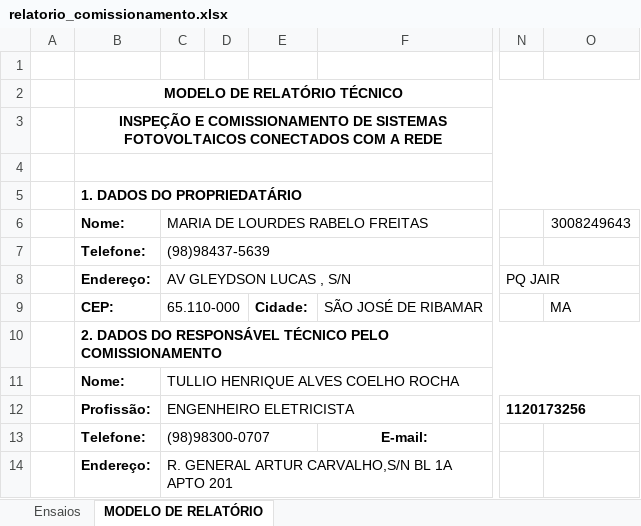
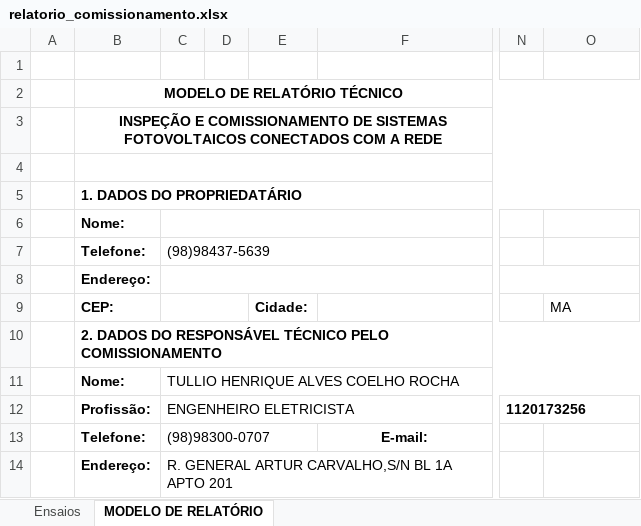
Before and after one commit to LucasEloi13/automatizador_planilhas, an Excel workbook: planilhas/relatorio_comissionamento.xlsx, sheet MODELO DE RELATÓRIO, drawn as a sheet; only a part is shown, gaps mark what is left out; values as stored, in another font and other column widths than the file's, no borders; the diff names each change by its address in the sheet, - before the commit and + after, or states it on an @@ line.

```diff
--- a/planilhas/relatorio_comissionamento.xlsx (sheet MODELO DE RELATÓRIO)
+++ b/planilhas/relatorio_comissionamento.xlsx (sheet MODELO DE RELATÓRIO)
-C6: MARIA DE LOURDES RABELO FREITAS
+C6: (empty)
-O6: 3008249643
+O6: (empty)
-C8: AV GLEYDSON LUCAS , S/N
+C8: (empty)
-N8: PQ JAIR
+N8: (empty)
-C9: 65.110-000
+C9: (empty)
-F9: SÃO JOSÉ DE RIBAMAR
+F9: (empty)
```
Also changed, not shown: 7 other files.
